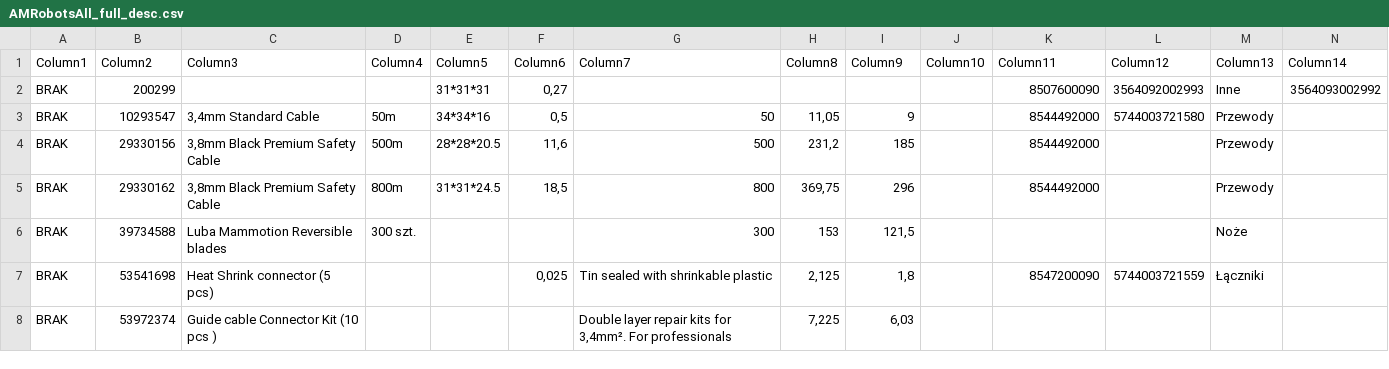
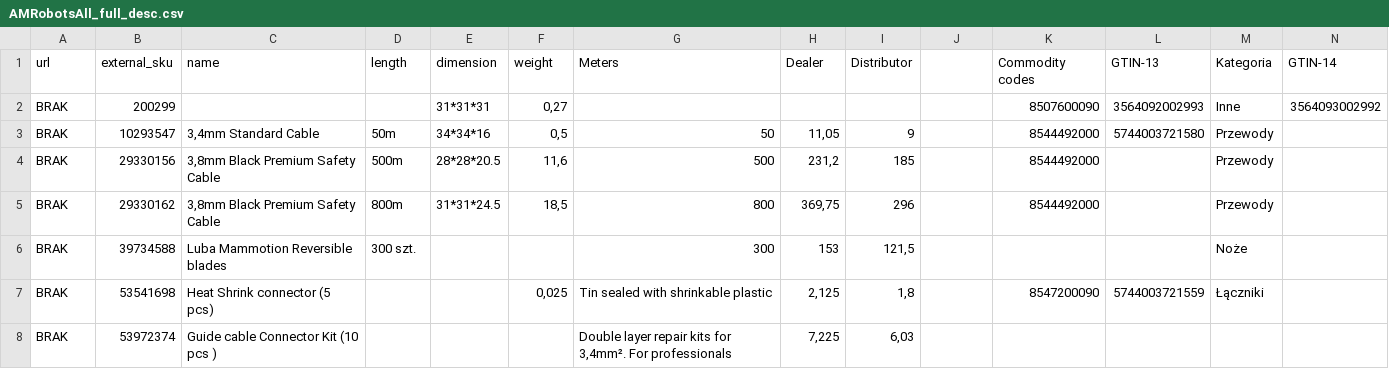
Before and after one commit to GARDENLAWN/core, a CSV file: Configs/AMRobotsAll_full_desc.csv, drawn as a sheet; only a part is shown; removed rows and columns are numbered as before the commit, all else as after; rows hold the shown columns only; the diff names each change by its address in the sheet, - before the commit and + after, or states it on an @@ line.

```diff
--- a/Configs/AMRobotsAll_full_desc.csv
+++ b/Configs/AMRobotsAll_full_desc.csv
-row 1: Column1 | Column2 | Column3 | Column4 | Column5 | Column6 | Column7 | Column8 | Column9 | Column10 | Column11 | Column12 | Column13 | Column14
+row 1: url | external_sku | name | length | dimension | weight | Meters | Dealer | Distributor |  | Commodity codes | GTIN-13 | Kategoria | GTIN-14
```
Also changed, not shown: 1 other file.
